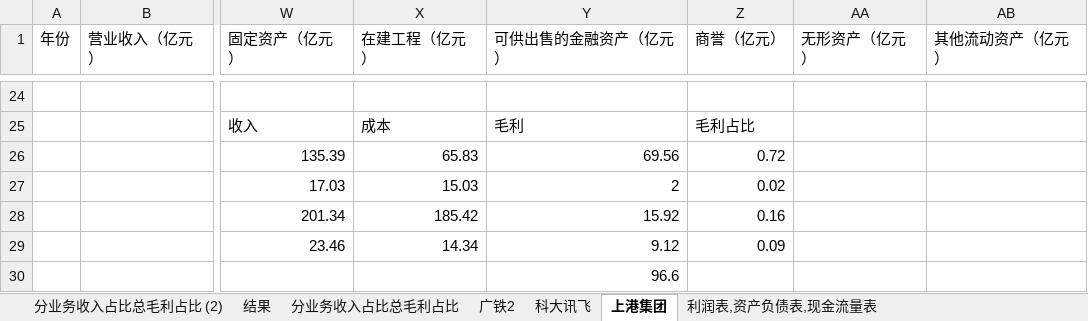
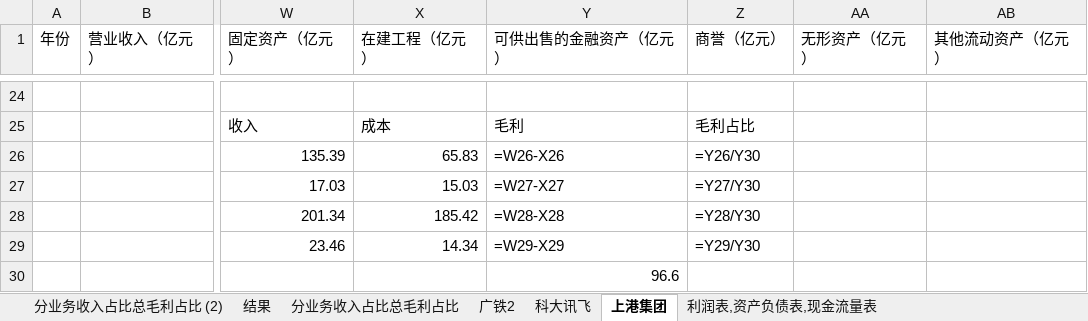
Before and after one commit to mxw2/stackDataDeal, an Excel workbook: deal_with_data/many.xlsx, sheet 上港集团, drawn as a sheet; only a part is shown, gaps mark what is left out; values as stored, in another font and other column widths than the file's, no borders; formulas without a stored value are shown as written; charts and pictures not drawn; the diff names each change by its address in the sheet, - before the commit and + after, or states it on an @@ line.

```diff
--- a/deal_with_data/many.xlsx (sheet 上港集团)
+++ b/deal_with_data/many.xlsx (sheet 上港集团)
-Y26 (可供出售的金融资产（亿元）): 69.56
+Y26 (可供出售的金融资产（亿元）): =W26-X26
-Z26 (商誉（亿元）): 0.72
+Z26 (商誉（亿元）): =Y26/Y30
-Y27 (可供出售的金融资产（亿元）): 2
+Y27 (可供出售的金融资产（亿元）): =W27-X27
-Z27 (商誉（亿元）): 0.02
+Z27 (商誉（亿元）): =Y27/Y30
-Y28 (可供出售的金融资产（亿元）): 15.92
+Y28 (可供出售的金融资产（亿元）): =W28-X28
-Z28 (商誉（亿元）): 0.16
+Z28 (商誉（亿元）): =Y28/Y30
-Y29 (可供出售的金融资产（亿元）): 9.12
+Y29 (可供出售的金融资产（亿元）): =W29-X29
-Z29 (商誉（亿元）): 0.09
+Z29 (商誉（亿元）): =Y29/Y30
```
Also changed, not shown: sheet 利润表,资产负债表,现金流量表, sheet 结果, charts or pictures, 5 other files.
